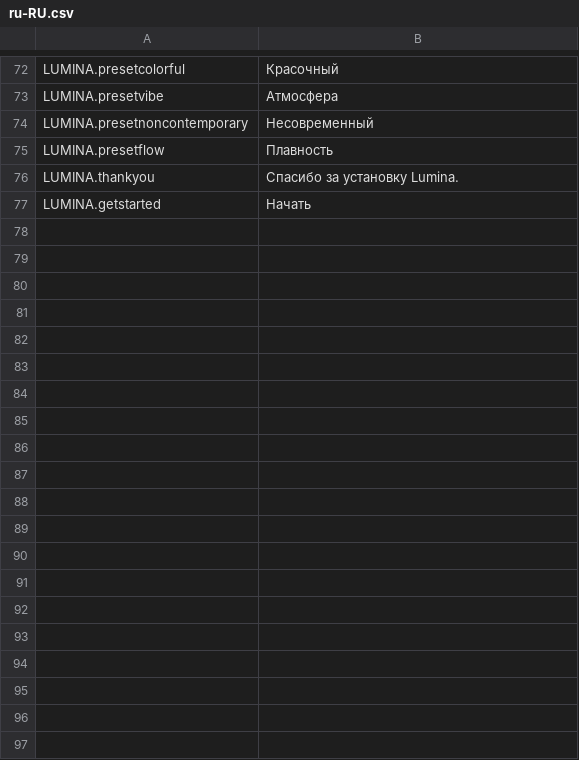
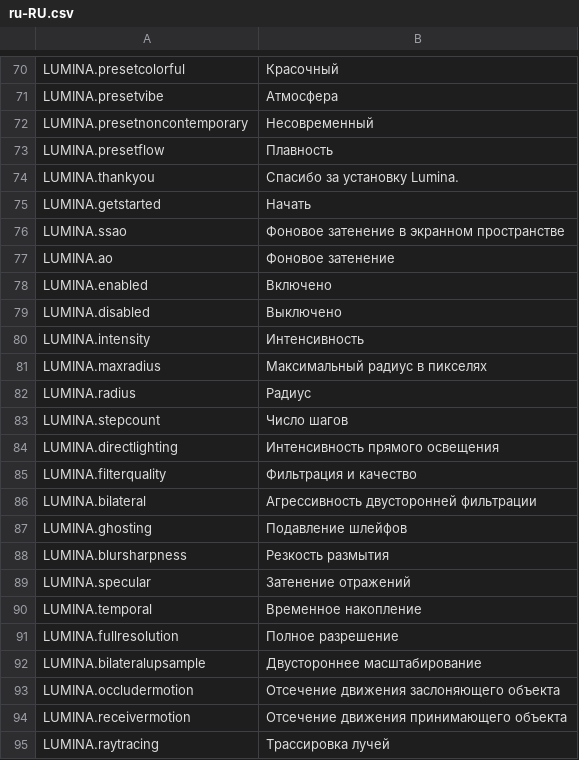
Before and after one commit to NyokoDev/LuminaCS2, a CSV file: l10n/ru-RU.csv, drawn as a sheet; only a part is shown, gaps mark what is left out; the diff covers the shown part only; the diff names each change by its address in the sheet, - before the commit and + after, or states it on an @@ line.

Commit message:
Translate redesigned panel catalog in all 13 supported languages and repair CSV entries

```diff
--- a/l10n/ru-RU.csv
+++ b/l10n/ru-RU.csv
+row 76: LUMINA.ssao | Фоновое затенение в экранном пространстве
+row 77: LUMINA.ao | Фоновое затенение
+row 78: LUMINA.enabled | Включено
+row 79: LUMINA.disabled | Выключено
+row 80: LUMINA.intensity | Интенсивность
+row 81: LUMINA.maxradius | Максимальный радиус в пикселях
+row 82: LUMINA.radius | Радиус
+row 83: LUMINA.stepcount | Число шагов
+row 84: LUMINA.directlighting | Интенсивность прямого освещения
+row 85: LUMINA.filterquality | Фильтрация и качество
+row 86: LUMINA.bilateral | Агрессивность двусторонней фильтрации
+row 87: LUMINA.ghosting | Подавление шлейфов
+row 88: LUMINA.blursharpness | Резкость размытия
+row 89: LUMINA.specular | Затенение отражений
+row 90: LUMINA.temporal | Временное накопление
+row 91: LUMINA.fullresolution | Полное разрешение
+row 92: LUMINA.bilateralupsample | Двустороннее масштабирование
+row 93: LUMINA.occludermotion | Отсечение движения заслоняющего объекта
+row 94: LUMINA.receivermotion | Отсечение движения принимающего объекта
+row 95: LUMINA.raytracing | Трассировка лучей
```
Also changed, not shown: 22 added rows and 2 removed rows elsewhere in this file, l10n/es-ES.csv, l10n/fr-FR.csv, 10 other files.
